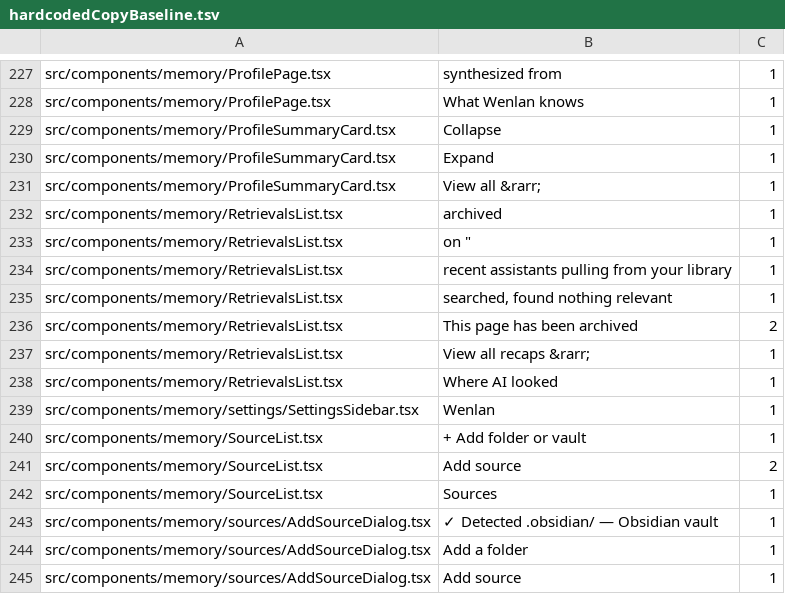
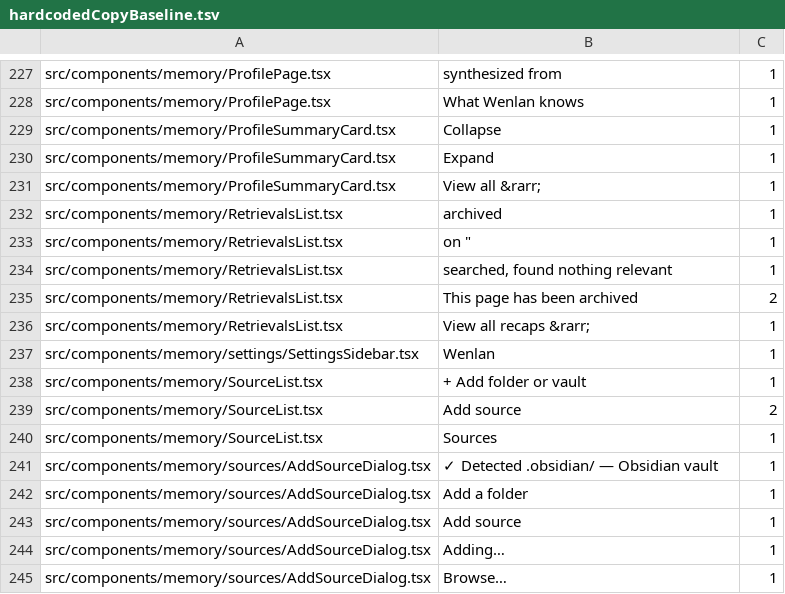
Before and after one commit to 7xuanlu/origin, a TSV file: src/i18n/hardcodedCopyBaseline.tsv, drawn as a sheet; only a part is shown, gaps mark what is left out; the shorter side is filled out with more unchanged rows; the diff names each change by its address in the sheet, - before the commit and + after, or states it on an @@ line.

```diff
--- a/src/i18n/hardcodedCopyBaseline.tsv
+++ b/src/i18n/hardcodedCopyBaseline.tsv
-row 234: src/components/memory/RetrievalsList.tsx | recent assistants pulling from your library | 1
-row 238: src/components/memory/RetrievalsList.tsx | Where AI looked | 1
```
Also changed, not shown: 9 other files.
